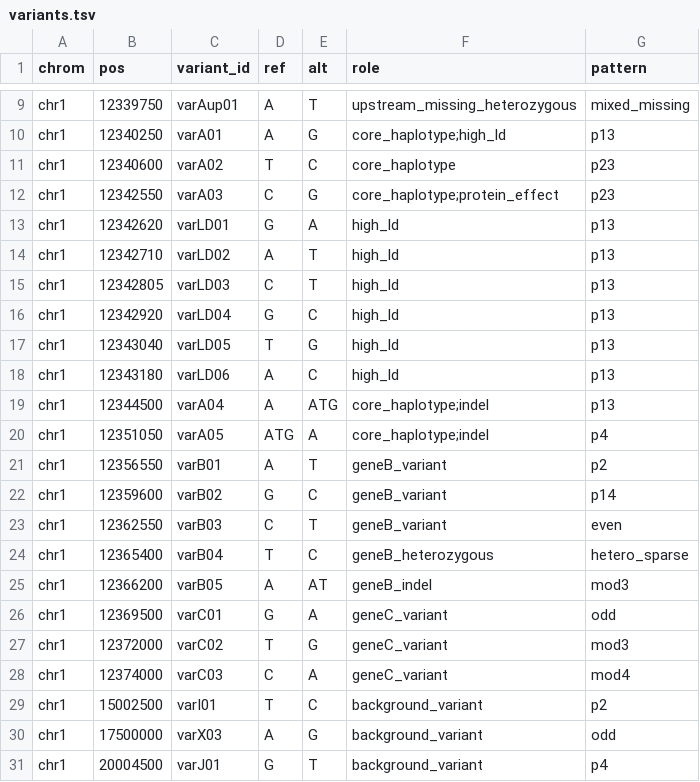
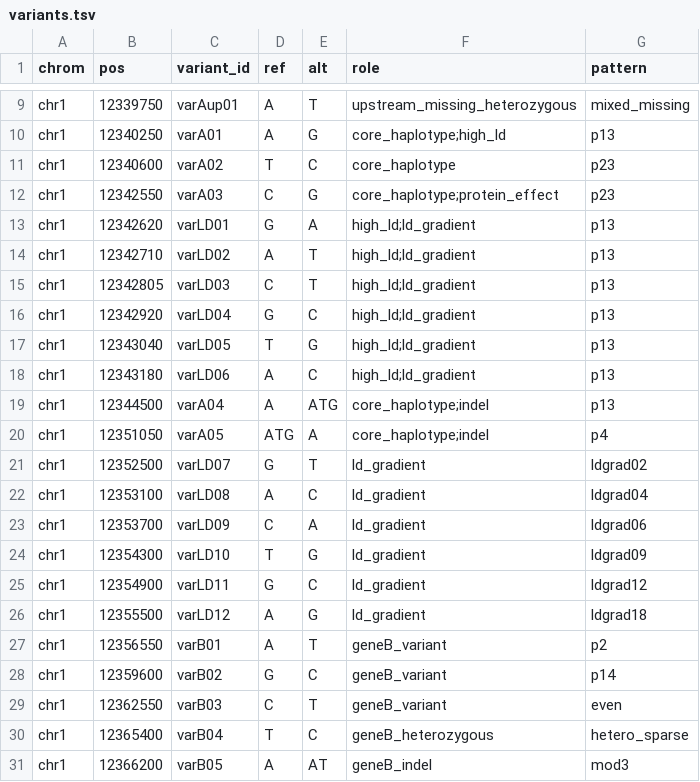
Before and after one commit to Renscq/GeneTrackR, a TSV file: inst/scripts/demo_model/variants.tsv, drawn as a sheet; only a part is shown, gaps mark what is left out; the shorter side is filled out with more unchanged rows.

Commit message:
feat(ld): expand demo variants and add LD gradient
- expand the primary LD example from 6 to 12 natural SNPs
- retain a six-variant perfect high-LD core
- add progressively decorrelated downstream variants
- create high, intermediate, and low pairwise r2 values
- preserve the canonical 11-variant GeneA haplotype design
- change plot_ld_block() default palette to Reds
- update demo VCF, truth model, generator, validator, docs, and tests
- bump GeneTrackR version to 0.5.32

```diff
--- a/inst/scripts/demo_model/variants.tsv
+++ b/inst/scripts/demo_model/variants.tsv
@@ -12,10 +12,16 @@ chr1	12340600	varA02	T	C	core_haplotype	p23
 chr1	12342550	varA03	C	G	core_haplotype;protein_effect	p23
-chr1	12342620	varLD01	G	A	high_ld	p13
-chr1	12342710	varLD02	A	T	high_ld	p13
-chr1	12342805	varLD03	C	T	high_ld	p13
-chr1	12342920	varLD04	G	C	high_ld	p13
-chr1	12343040	varLD05	T	G	high_ld	p13
-chr1	12343180	varLD06	A	C	high_ld	p13
+chr1	12342620	varLD01	G	A	high_ld;ld_gradient	p13
+chr1	12342710	varLD02	A	T	high_ld;ld_gradient	p13
+chr1	12342805	varLD03	C	T	high_ld;ld_gradient	p13
+chr1	12342920	varLD04	G	C	high_ld;ld_gradient	p13
+chr1	12343040	varLD05	T	G	high_ld;ld_gradient	p13
+chr1	12343180	varLD06	A	C	high_ld;ld_gradient	p13
 chr1	12344500	varA04	A	ATG	core_haplotype;indel	p13
 chr1	12351050	varA05	ATG	A	core_haplotype;indel	p4
+chr1	12352500	varLD07	G	T	ld_gradient	ldgrad02
+chr1	12353100	varLD08	A	C	ld_gradient	ldgrad04
+chr1	12353700	varLD09	C	A	ld_gradient	ldgrad06
+chr1	12354300	varLD10	T	G	ld_gradient	ldgrad09
+chr1	12354900	varLD11	G	C	ld_gradient	ldgrad12
+chr1	12355500	varLD12	A	G	ld_gradient	ldgrad18
 chr1	12356550	varB01	A	T	geneB_variant	p2
```
Also changed, not shown: inst/scripts/demo_model/truth.tsv, 20 other files.
